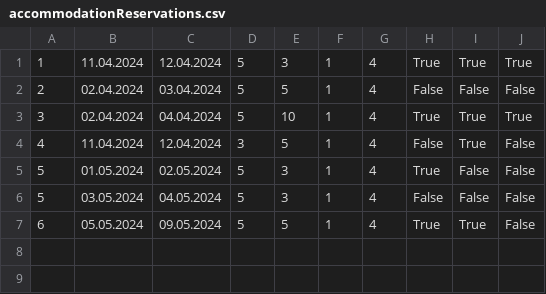
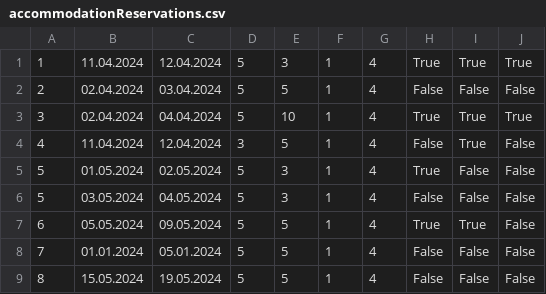
Before and after one commit to matejaaj/Booking, a CSV file: Resources/Data/accommodationReservations.csv, drawn as a sheet.

```diff
--- a/Resources/Data/accommodationReservations.csv
+++ b/Resources/Data/accommodationReservations.csv
@@ -7 +7,3 @@
 6|05.05.2024|09.05.2024|5|5|1|4|True|True|False
+7|01.01.2024|05.01.2024|5|5|1|4|False|False|False
+8|15.05.2024|19.05.2024|5|5|1|4|False|False|False
```
Also changed, not shown: Resources/Data/reservationModificationRequests.csv, 14 other files.
